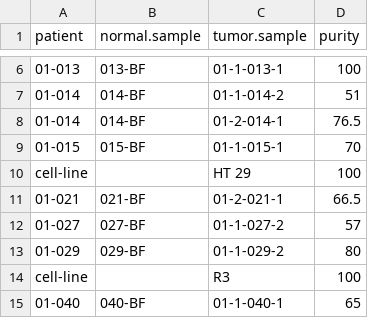
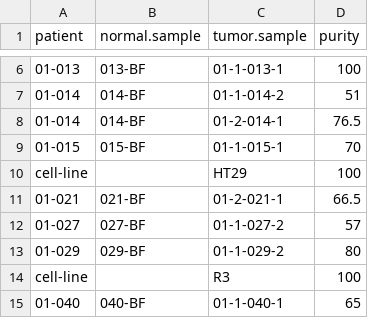
Before and after one commit to rmcclosk/morin-rotation, a CSV file: metadata_colorectal.csv, drawn as a sheet; only a part is shown, gaps mark what is left out.

```diff
--- a/metadata_colorectal.csv
+++ b/metadata_colorectal.csv
@@ -9,3 +9,3 @@ patient	normal.sample	tumor.sample	purity
 01-015	015-BF	01-1-015-1	70
-cell-line		HT 29	100
+cell-line		HT29	100
 01-021	021-BF	01-2-021-1	66.5
```
Also changed, not shown: 3 other files.
